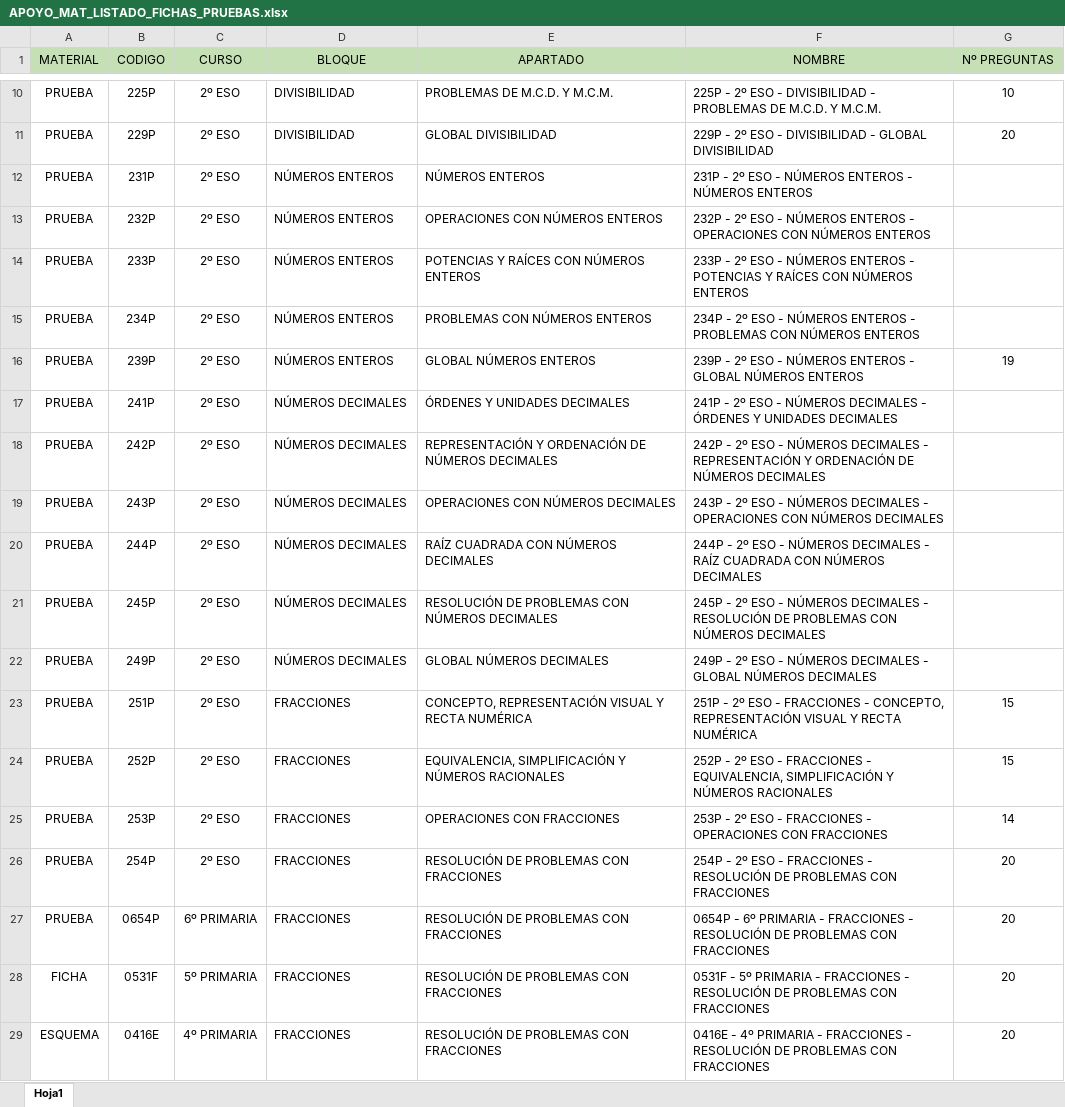
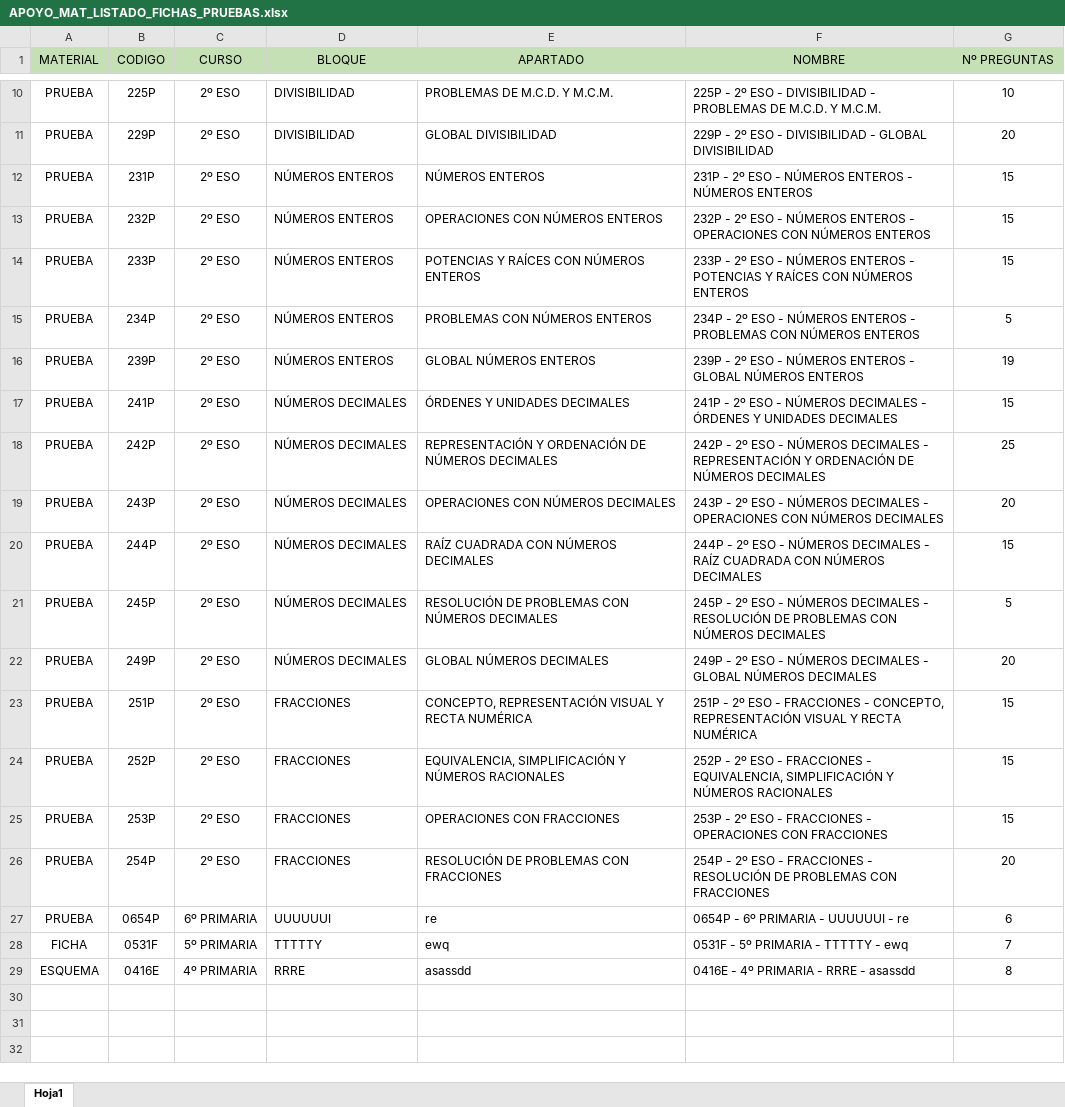
Before and after one commit to antapi03/APOYO_MAT, an Excel workbook: APOYO_MAT_LISTADO_FICHAS_PRUEBAS.xlsx, sheet Hoja1, drawn as a sheet; only a part is shown, gaps mark what is left out; values as stored, in another font and other column widths than the file's, no borders; the diff names each change by its address in the sheet, - before the commit and + after, or states it on an @@ line.

Commit message:
Add files via upload

```diff
--- a/APOYO_MAT_LISTADO_FICHAS_PRUEBAS.xlsx (sheet Hoja1)
+++ b/APOYO_MAT_LISTADO_FICHAS_PRUEBAS.xlsx (sheet Hoja1)
-G12:G14 (Nº PREGUNTAS): (empty)
+G12:G14 (Nº PREGUNTAS): 15
-G15 (Nº PREGUNTAS): (empty)
+G15 (Nº PREGUNTAS): 5
-G17 (Nº PREGUNTAS): (empty)
+G17 (Nº PREGUNTAS): 15
-G18 (Nº PREGUNTAS): (empty)
+G18 (Nº PREGUNTAS): 25
-G19 (Nº PREGUNTAS): (empty)
+G19 (Nº PREGUNTAS): 20
-G20 (Nº PREGUNTAS): (empty)
+G20 (Nº PREGUNTAS): 15
-G21 (Nº PREGUNTAS): (empty)
+G21 (Nº PREGUNTAS): 5
-G22 (Nº PREGUNTAS): (empty)
+G22 (Nº PREGUNTAS): 20
-G25 (Nº PREGUNTAS): 14
+G25 (Nº PREGUNTAS): 15
-D27 (BLOQUE): FRACCIONES
+D27 (BLOQUE): UUUUUUI
-E27 (APARTADO): RESOLUCIÓN DE PROBLEMAS CON FRACCIONES
+E27 (APARTADO): re
-F27 (NOMBRE): …PRIMARIA - FRACCIONES - RESOLUCIÓN DE PROBLEMAS CON FRACCIONES
+F27 (NOMBRE): …PRIMARIA - UUUUUUI - re
-G27 (Nº PREGUNTAS): 20
+G27 (Nº PREGUNTAS): 6
-D28 (BLOQUE): FRACCIONES
+D28 (BLOQUE): TTTTTY
-E28 (APARTADO): RESOLUCIÓN DE PROBLEMAS CON FRACCIONES
+E28 (APARTADO): ewq
-F28 (NOMBRE): …PRIMARIA - FRACCIONES - RESOLUCIÓN DE PROBLEMAS CON FRACCIONES
+F28 (NOMBRE): …PRIMARIA - TTTTTY - ewq
-G28 (Nº PREGUNTAS): 20
+G28 (Nº PREGUNTAS): 7
-D29 (BLOQUE): FRACCIONES
+D29 (BLOQUE): RRRE
-E29 (APARTADO): RESOLUCIÓN DE PROBLEMAS CON FRACCIONES
+E29 (APARTADO): asassdd
-F29 (NOMBRE): …PRIMARIA - FRACCIONES - RESOLUCIÓN DE PROBLEMAS CON FRACCIONES
+F29 (NOMBRE): …PRIMARIA - RRRE - asassdd
-G29 (Nº PREGUNTAS): 20
+G29 (Nº PREGUNTAS): 8
```
